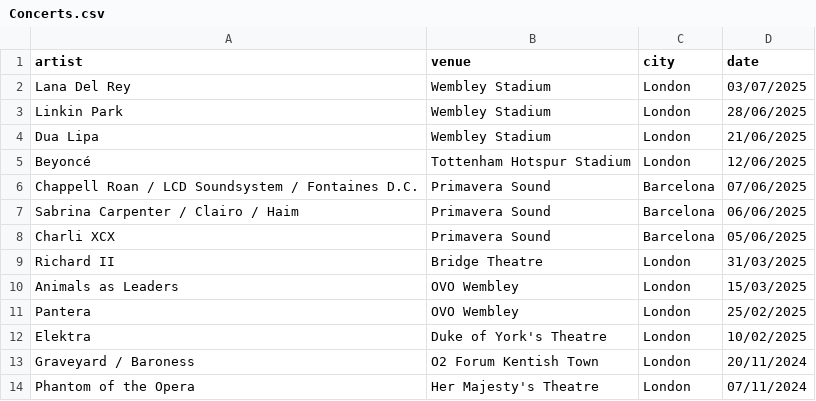
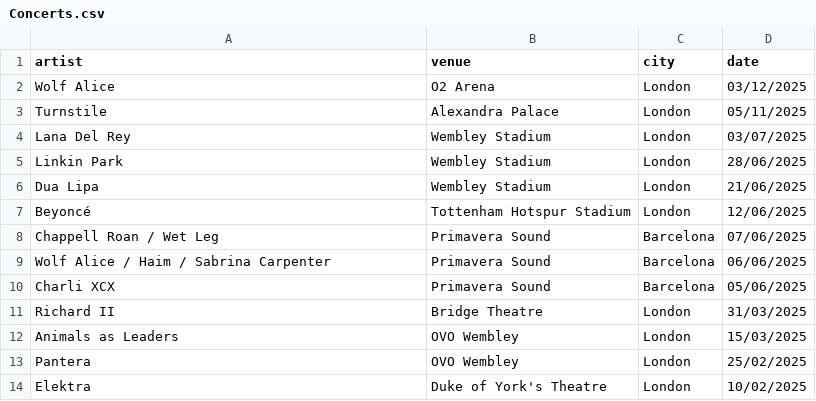
Before and after one commit to FrankKair/FrankKair.github.io, a CSV file: Concerts.csv, drawn as a sheet; only a part is shown; the shorter side is filled out with more unchanged rows.

Commit message:
Adds Turnstile & Wolf Alice concerts

```diff
--- a/Concerts.csv
+++ b/Concerts.csv
@@ -1,2 +1,4 @@
 artist,venue,city,date
+Wolf Alice,O2 Arena,London,03/12/2025
+Turnstile,Alexandra Palace,London,05/11/2025
 Lana Del Rey,Wembley Stadium,London,03/07/2025
@@ -5,4 +7,4 @@ Dua Lipa,Wembley Stadium,London,21/06/2025
 Beyoncé,Tottenham Hotspur Stadium,London,12/06/2025
-Chappell Roan / LCD Soundsystem / Fontaines D.C.,Primavera Sound,Barcelona,07/06/2025
-Sabrina Carpenter / Clairo / Haim,Primavera Sound,Barcelona,06/06/2025
+Chappell Roan / Wet Leg,Primavera Sound,Barcelona,07/06/2025
+Wolf Alice / Haim / Sabrina Carpenter,Primavera Sound,Barcelona,06/06/2025
 Charli XCX,Primavera Sound,Barcelona,05/06/2025
```
